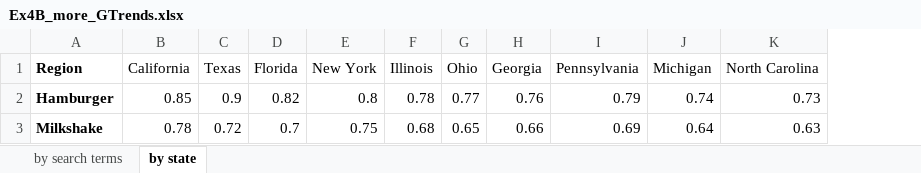
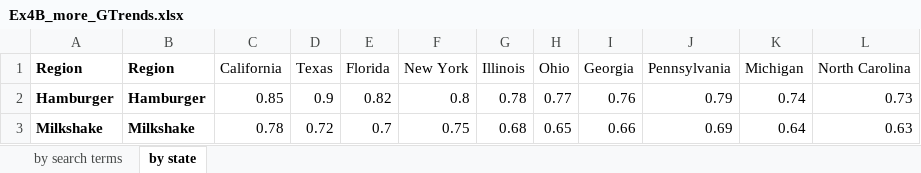
Before and after one commit to dagmawisamuel057-hue/Capstone_3, an Excel workbook: pre-week-3/Ex4B_more_GTrends.xlsx, sheet by state, drawn as a sheet; values as stored, in another font and other column widths than the file's, no borders; the diff names each change by its address in the sheet, - before the commit and + after, or states it on an @@ line.

Commit message:
add

```diff
--- a/pre-week-3/Ex4B_more_GTrends.xlsx (sheet by state)
+++ b/pre-week-3/Ex4B_more_GTrends.xlsx (sheet by state)
+column B (Region), rows 2-3: Hamburger | Milkshake
```
